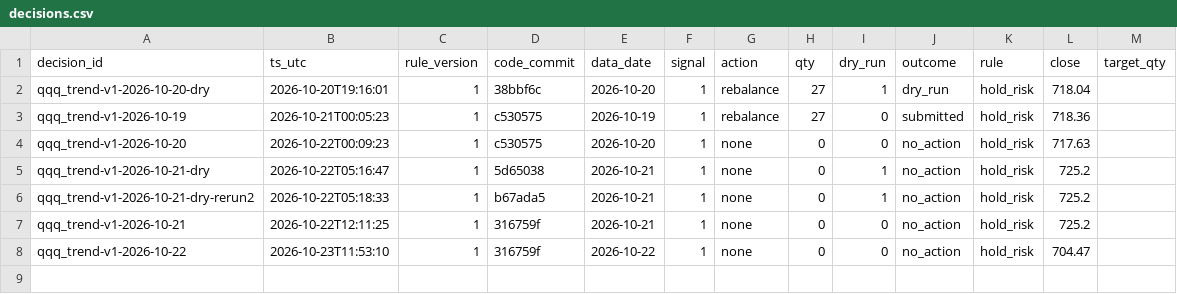
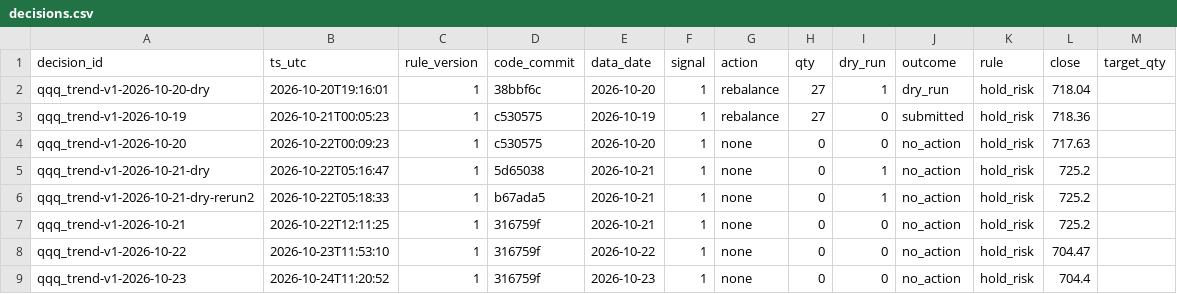
Before and after one commit to hsalehi10087/hossein-trading-bot, a CSV file: qqq/decisions.csv, drawn as a sheet; the diff names each change by its address in the sheet, - before the commit and + after, or states it on an @@ line.

```diff
--- a/qqq/decisions.csv
+++ b/qqq/decisions.csv
+row 9: qqq_trend-v1-2026-10-23 | 2026-10-24T11:20:52 | 1 | 316759f | 2026-10-23 | 1 | none | 0 | 0 | no_action | hold_risk | 704.4
```
Also changed, not shown: gld/decisions.csv, portfolio/daily.csv, 3 other files.
